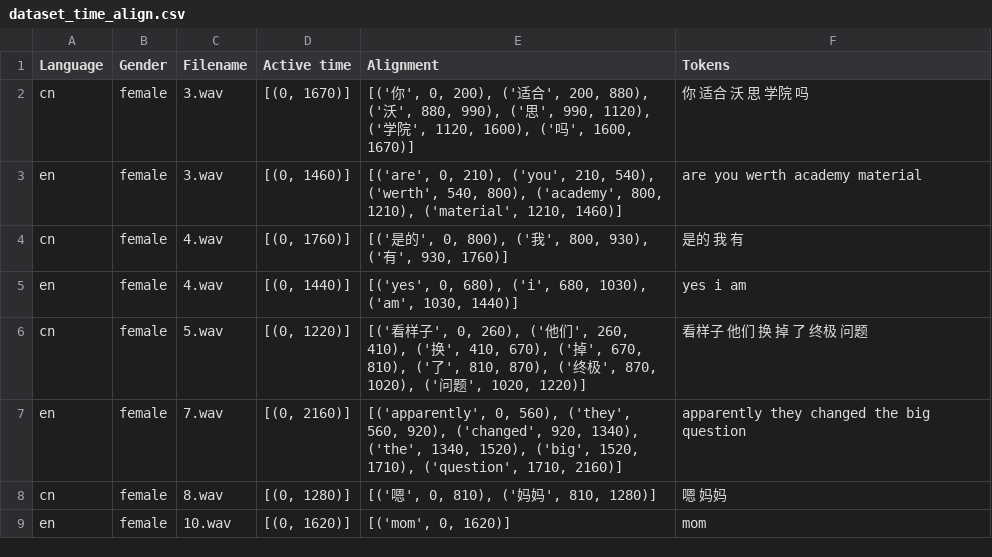
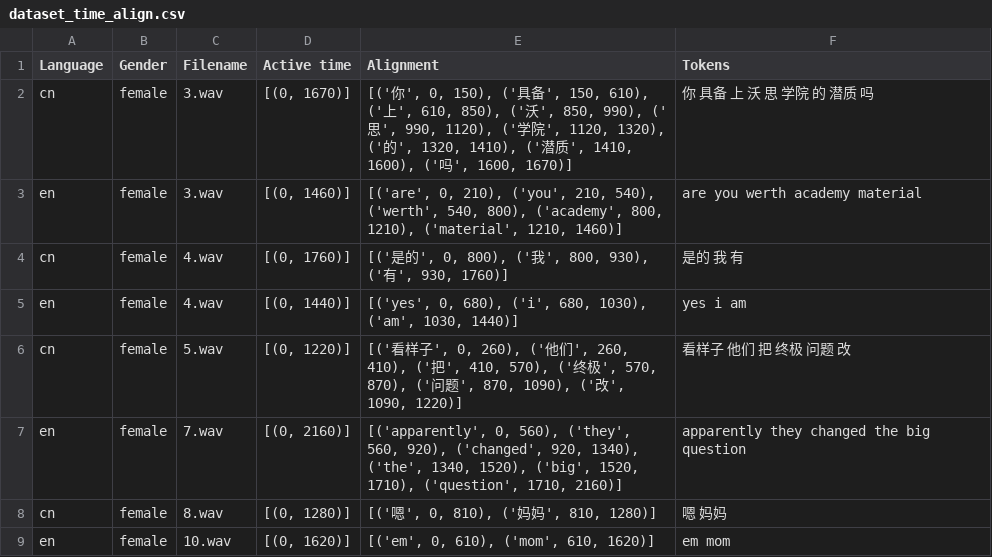
Before and after one commit to teonsean-tsinghua/Emphasis-Detection-Prosody-Transfer, a CSV file: csv/dataset_time_align.csv, drawn as a sheet; only a part is shown; the diff covers the shown part only.

```diff
--- a/csv/dataset_time_align.csv
+++ b/csv/dataset_time_align.csv
@@ -1,3 +1,3 @@
 Language,Gender,Filename,Active time,Alignment,Tokens
-cn,female,3.wav,"[(0, 1670)]","[('你', 0, 200), ('适合', 200, 880), ('沃', 880, 990), ('思', 990, 1120), ('学院', 1120, 1600), ('吗', 1600, 1670)]",你 适合 沃 思 学院 吗
+cn,female,3.wav,"[(0, 1670)]","[('你', 0, 150), ('具备', 150, 610), ('上', 610, 850), ('沃', 850, 990), ('思', 990, 1120), ('学院', 1120, 1320), ('的', 1320, 1410), ('潜质', 1410, 1600), ('吗', 1600, 1670)]",你 具备 上 沃 思 学院 的 潜质 吗
 en,female,3.wav,"[(0, 1460)]","[('are', 0, 210), ('you', 210, 540), ('werth', 540, 800), ('academy', 800, 1210), ('material', 1210, 1460)]",are you werth academy material
@@ -5,5 +5,5 @@ cn,female,4.wav,"[(0, 1760)]","[('是的', 0, 800), ('我', 800, 930), ('有', 9
 en,female,4.wav,"[(0, 1440)]","[('yes', 0, 680), ('i', 680, 1030), ('am', 1030, 1440)]",yes i am
-cn,female,5.wav,"[(0, 1220)]","[('看样子', 0, 260), ('他们', 260, 410), ('换', 410, 670), ('掉', 670, 810), ('了', 810, 870), ('终极', 870, 1020), ('问题', 1020, 1220)]",看样子 他们 换 掉 了 终极 问题
+cn,female,5.wav,"[(0, 1220)]","[('看样子', 0, 260), ('他们', 260, 410), ('把', 410, 570), ('终极', 570, 870), ('问题', 870, 1090), ('改', 1090, 1220)]",看样子 他们 把 终极 问题 改
 en,female,7.wav,"[(0, 2160)]","[('apparently', 0, 560), ('they', 560, 920), ('changed', 920, 1340), ('the', 1340, 1520), ('big', 1520, 1710), ('question', 1710, 2160)]",apparently they changed the big question
 cn,female,8.wav,"[(0, 1280)]","[('嗯', 0, 810), ('妈妈', 810, 1280)]",嗯 妈妈
-en,female,10.wav,"[(0, 1620)]","[('mom', 0, 1620)]",mom
+en,female,10.wav,"[(0, 1620)]","[('em', 0, 610), ('mom', 610, 1620)]",em mom
```
Also changed, not shown: 38 edited cells elsewhere in this file, csv/dataset_feature_avg.csv, csv/dataset_meta.csv, 1 other file.
